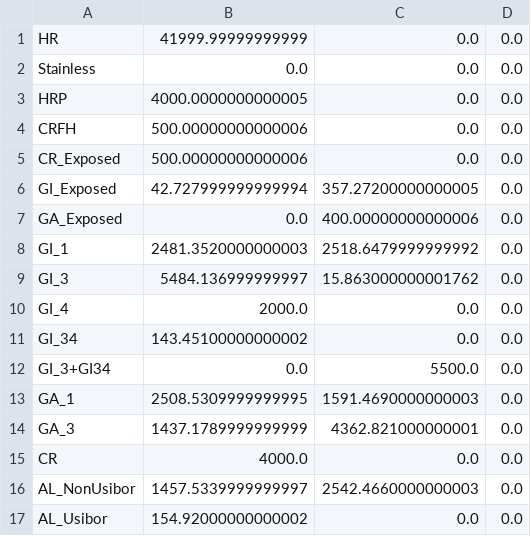
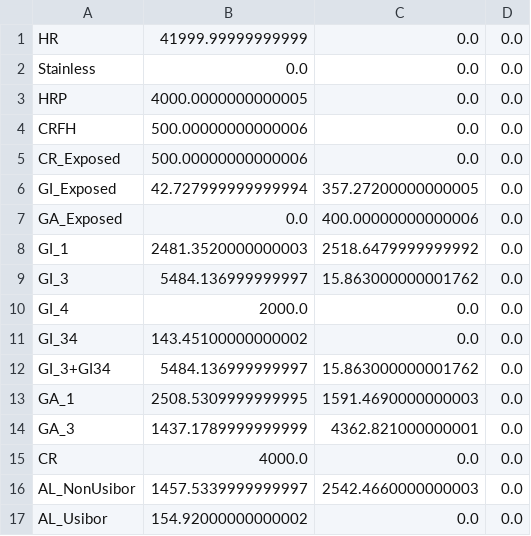
Before and after one commit to jcheyns/MDP_HSM, a CSV file: data/HSMFlows_Result.csv, drawn as a sheet.

```diff
--- a/data/HSMFlows_Result.csv
+++ b/data/HSMFlows_Result.csv
@@ -11,3 +11,3 @@ GI_4,2000.0,0.0,0.0
 GI_34,143.45100000000002,0.0,0.0
-GI_3+GI34,0.0,5500.0,0.0
+GI_3+GI34,5484.136999999997,15.863000000001762,0.0
 GA_1,2508.5309999999995,1591.4690000000003,0.0
```
Also changed, not shown: data/HSMOrders_Result.csv, 2 other files.
